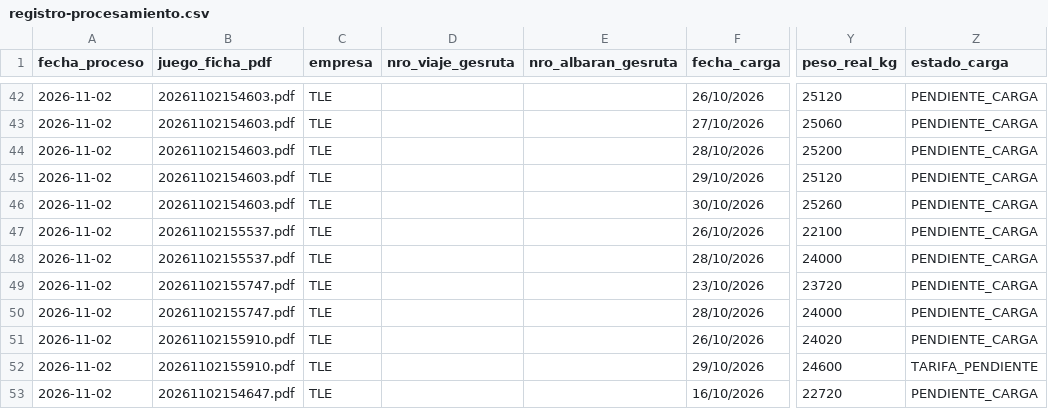
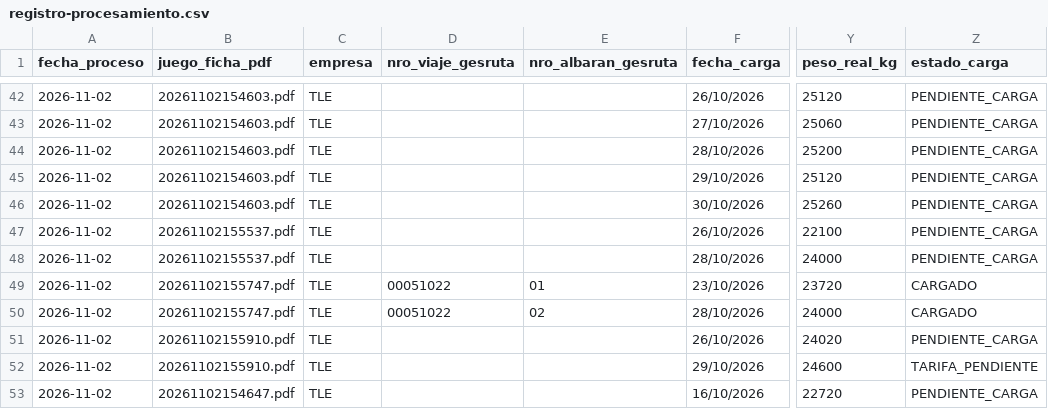
Before and after one commit to julionotaro/Transliquidos_Estevez, a CSV file: datos/registro-procesamiento.csv, drawn as a sheet; only a part is shown, gaps mark what is left out; the diff names each change by its address in the sheet, - before the commit and + after, or states it on an @@ line.

```diff
--- a/datos/registro-procesamiento.csv
+++ b/datos/registro-procesamiento.csv
-D49:D50 (nro_viaje_gesruta): (empty)
+D49:D50 (nro_viaje_gesruta): 00051022
-E49 (nro_albaran_gesruta): (empty)
+E49 (nro_albaran_gesruta): 01
-Z49:Z50 (estado_carga): PENDIENTE_CARGA
+Z49:Z50 (estado_carga): CARGADO
-E50 (nro_albaran_gesruta): (empty)
+E50 (nro_albaran_gesruta): 02
```
